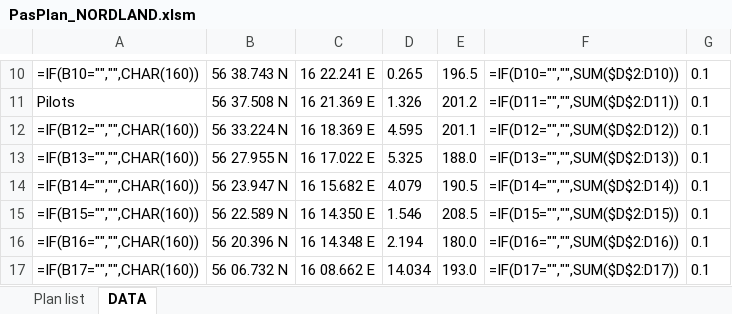
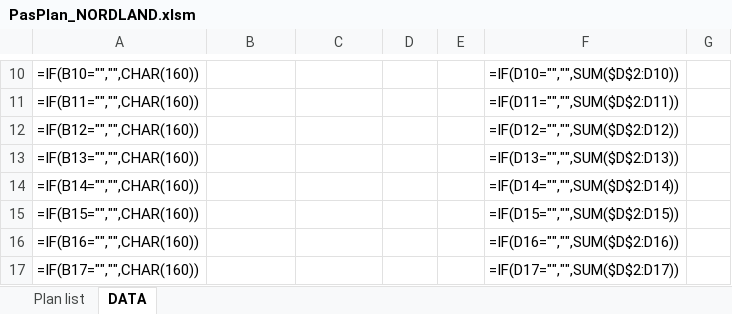
Before and after one commit to Tpaceria/PasPlan, an Excel workbook: PasPlan_NORDLAND.xlsm, sheet DATA, drawn as a sheet; only a part is shown, gaps mark what is left out; values as stored, in another font and other column widths than the file's, no borders; formulas without a stored value are shown as written; removed rows and columns are numbered as before the commit, all else as after; the diff covers the shown part only; the diff names each change by its address in the sheet, - before the commit and + after, or states it on an @@ line.

```diff
--- a/PasPlan_NORDLAND.xlsm (sheet DATA)
+++ b/PasPlan_NORDLAND.xlsm (sheet DATA)
-B10: 56 38.743 N
+B10: (empty)
-C10: 16 22.241 E
+C10: (empty)
-D10: 0.265
+D10: (empty)
-E10: 196.5
+E10: (empty)
-G10: 0.1
+G10: (empty)
-row 11: Pilots | 56 37.508 N | 16 21.369 E | 1.326 | 201.2 | =IF(D11="","",SUM($D$2:D11)) | 0.1
+row 11: =IF(B11="","",CHAR(160)) |  |  |  |  | =IF(D11="","",SUM($D$2:D11))
-B12: 56 33.224 N
+B12: (empty)
-C12: 16 18.369 E
+C12: (empty)
-D12: 4.595
+D12: (empty)
-E12: 201.1
+E12: (empty)
-G12:G17: 0.1
+G12:G17: (empty)
-B13: 56 27.955 N
+B13: (empty)
-C13: 16 17.022 E
+C13: (empty)
-D13: 5.325
+D13: (empty)
-E13: 188.0
+E13: (empty)
-B14: 56 23.947 N
+B14: (empty)
-C14: 16 15.682 E
+C14: (empty)
-D14: 4.079
+D14: (empty)
-E14: 190.5
+E14: (empty)
-B15: 56 22.589 N
+B15: (empty)
-C15: 16 14.350 E
+C15: (empty)
-D15: 1.546
+D15: (empty)
-E15: 208.5
+E15: (empty)
-B16: 56 20.396 N
+B16: (empty)
-C16: 16 14.348 E
+C16: (empty)
-D16: 2.194
+D16: (empty)
-E16: 180.0
+E16: (empty)
-B17: 56 06.732 N
+B17: (empty)
-C17: 16 08.662 E
+C17: (empty)
-D17: 14.034
+D17: (empty)
-E17: 193.0
+E17: (empty)
```
Also changed, not shown: 7 added rows, 7 removed rows and 450 edited cells elsewhere in this sheet, sheet Plan list, 6 other files.
